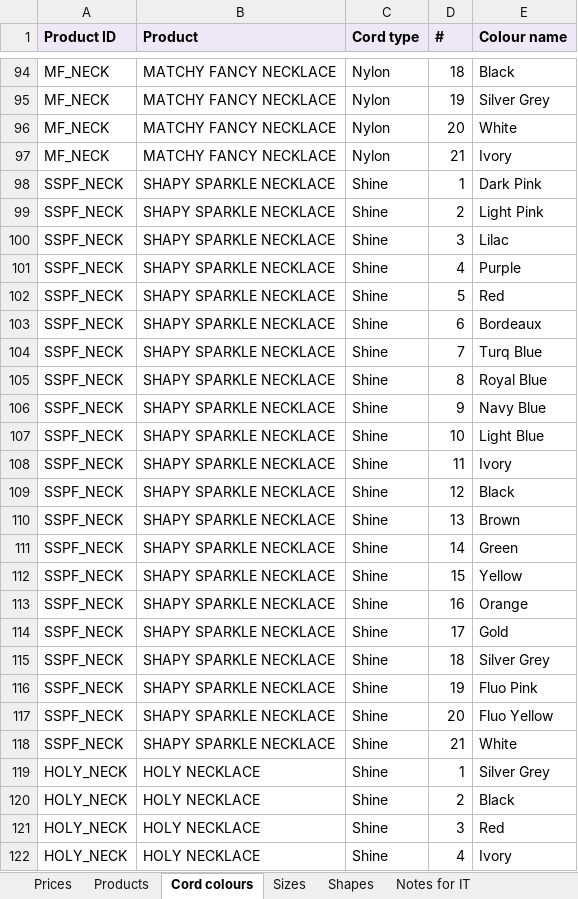
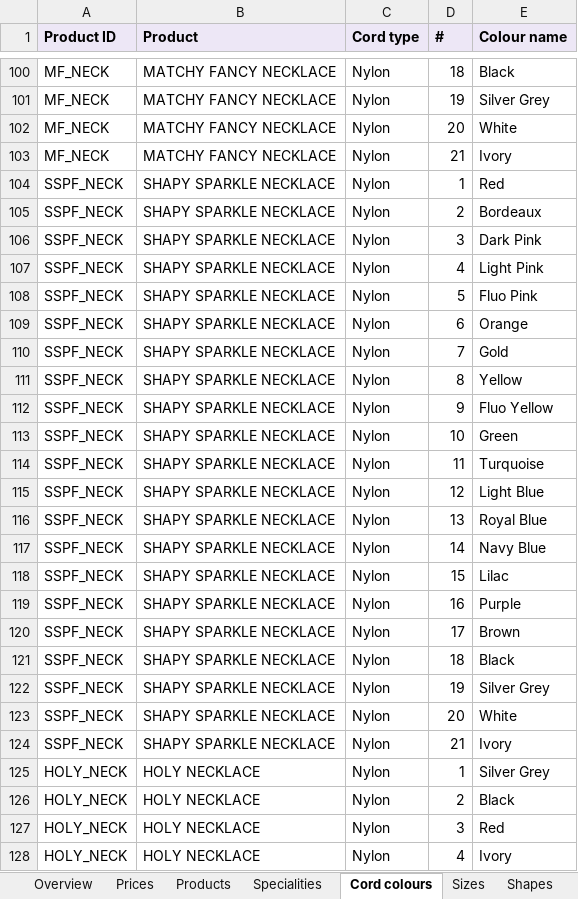
Before and after one commit to samuelsaleh/lovelab-mini-b2b, an Excel workbook: _reference-materials/Necklace_Full_Spec_IT.xlsx, sheet Cord colours, drawn as a sheet; only a part is shown, gaps mark what is left out; values as stored, in another font and other column widths than the file's, no borders; addresses are those after the commit; the diff covers the shown part only; the diff names each change by its address in the sheet, - before the commit and + after, or states it on an @@ line.

```diff
--- a/_reference-materials/Necklace_Full_Spec_IT.xlsx (sheet Cord colours)
+++ b/_reference-materials/Necklace_Full_Spec_IT.xlsx (sheet Cord colours)
+sheet tab: Overview
+sheet tab: Specialities
-C104:C128 (Cord type): Shine
+C104:C128 (Cord type): Nylon
-E104 (Colour name): Dark Pink
+E104 (Colour name): Red
-E105 (Colour name): Light Pink
+E105 (Colour name): Bordeaux
-E106 (Colour name): Lilac
+E106 (Colour name): Dark Pink
-E107 (Colour name): Purple
+E107 (Colour name): Light Pink
-E108 (Colour name): Red
+E108 (Colour name): Fluo Pink
-E109 (Colour name): Bordeaux
+E109 (Colour name): Orange
-E110 (Colour name): Turq Blue
+E110 (Colour name): Gold
-E111 (Colour name): Royal Blue
+E111 (Colour name): Yellow
-E112 (Colour name): Navy Blue
+E112 (Colour name): Fluo Yellow
-E113 (Colour name): Light Blue
+E113 (Colour name): Green
-E114 (Colour name): Ivory
+E114 (Colour name): Turquoise
-E115 (Colour name): Black
+E115 (Colour name): Light Blue
-E116 (Colour name): Brown
+E116 (Colour name): Royal Blue
-E117 (Colour name): Green
+E117 (Colour name): Navy Blue
-E118 (Colour name): Yellow
+E118 (Colour name): Lilac
-E119 (Colour name): Orange
+E119 (Colour name): Purple
-E120 (Colour name): Gold
+E120 (Colour name): Brown
-E121 (Colour name): Silver Grey
+E121 (Colour name): Black
-E122 (Colour name): Fluo Pink
+E122 (Colour name): Silver Grey
-E123 (Colour name): Fluo Yellow
+E123 (Colour name): White
-E124 (Colour name): White
+E124 (Colour name): Ivory
```
Also changed, not shown: 6 added rows and 42 edited cells elsewhere in this sheet, sheet Products, sheet Prices, sheet Notes for IT, sheet Sizes, 7 other files.
